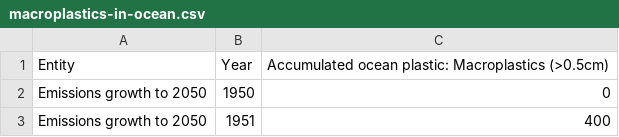
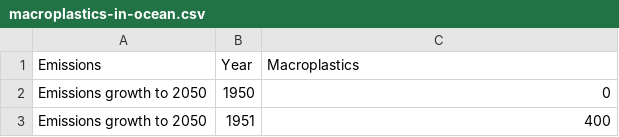
Before and after one commit to poojakayyalathodi/FIT3179.github.io, a CSV file: data/macroplastics-in-ocean.csv, drawn as a sheet; only a part is shown; removed rows and columns are numbered as before the commit, all else as after; the diff names each change by its address in the sheet, - before the commit and + after, or states it on an @@ line.

Commit message:
Update macroplastics-in-ocean.csv

```diff
--- a/data/macroplastics-in-ocean.csv
+++ b/data/macroplastics-in-ocean.csv
-row 1: Entity | Year | Accumulated ocean plastic: Macroplastics (>0.5cm)
+row 1: Emissions | Year | Macroplastics
```
